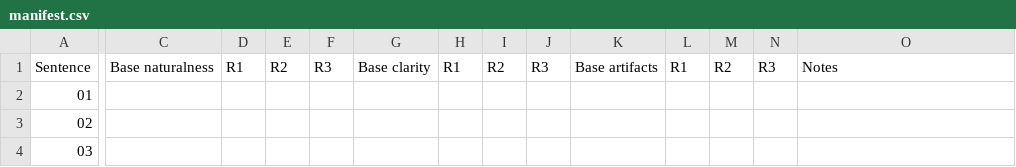
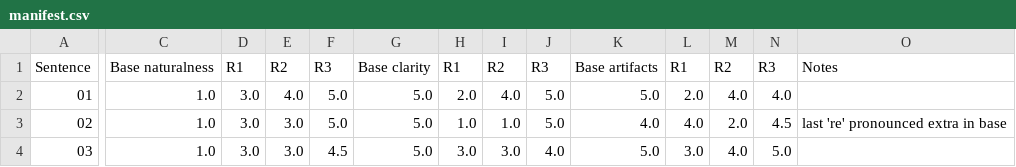
Before and after one commit to mehersoni/indic-speak-marathi-finetune, a CSV file: MANUAL_EVALUATION/manifest.csv, drawn as a sheet; only a part is shown, gaps mark what is left out; the diff covers the shown part only; the diff names each change by its address in the sheet, - before the commit and + after, or states it on an @@ line.

Commit message:
Add human MOS listening evaluation results, summary statistics, and comparison plot

```diff
--- a/MANUAL_EVALUATION/manifest.csv
+++ b/MANUAL_EVALUATION/manifest.csv
-C2:C4: (empty)
+C2:C4: 1.0
-D2:D4: (empty)
+D2:D4: 3.0
-E2: (empty)
+E2: 4.0
-F2:F3: (empty)
+F2:F3: 5.0
-G2:G4: (empty)
+G2:G4: 5.0
-H2: (empty)
+H2: 2.0
-I2: (empty)
+I2: 4.0
-J2:J3: (empty)
+J2:J3: 5.0
-K2: (empty)
+K2: 5.0
-L2: (empty)
+L2: 2.0
-M2: (empty)
+M2: 4.0
-N2: (empty)
+N2: 4.0
-E3:E4: (empty)
+E3:E4: 3.0
-H3: (empty)
+H3: 1.0
-I3: (empty)
+I3: 1.0
-K3: (empty)
+K3: 4.0
-L3: (empty)
+L3: 4.0
-M3: (empty)
+M3: 2.0
-N3: (empty)
+N3: 4.5
-O3: (empty)
+O3: last 're' pronounced extra in base
-F4: (empty)
+F4: 4.5
-H4: (empty)
+H4: 3.0
-I4: (empty)
+I4: 3.0
-J4: (empty)
+J4: 4.0
-K4: (empty)
+K4: 5.0
-L4: (empty)
+L4: 3.0
-M4: (empty)
+M4: 4.0
-N4: (empty)
+N4: 5.0
```
Also changed, not shown: 86 edited cells elsewhere in this file, 5 other files.
